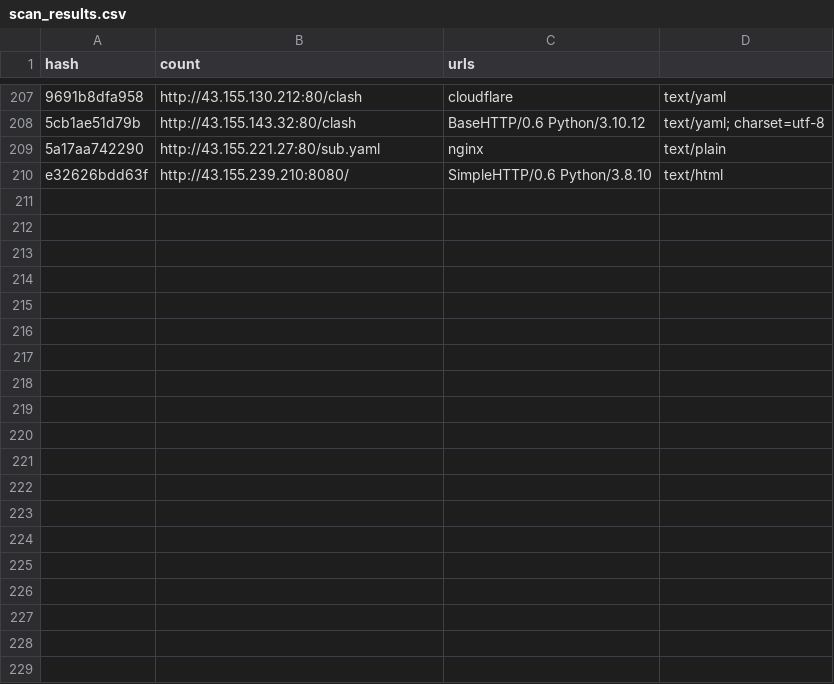
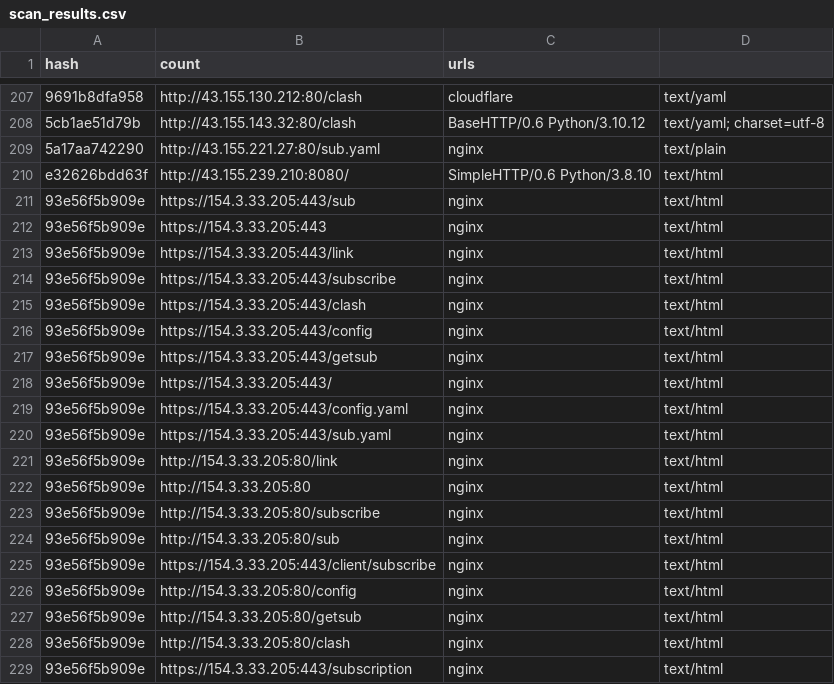
Before and after one commit to qjlxg/Barcode-Driver, a CSV file: scan_results.csv, drawn as a sheet; only a part is shown, gaps mark what is left out; the diff covers the shown part only; the diff names each change by its address in the sheet, - before the commit and + after, or states it on an @@ line.

```diff
--- a/scan_results.csv
+++ b/scan_results.csv
+row 211: 93e56f5b909e | https://154.3.33.205:443/sub | nginx | text/html
+row 212: 93e56f5b909e | https://154.3.33.205:443 | nginx | text/html
+row 213: 93e56f5b909e | https://154.3.33.205:443/link | nginx | text/html
+row 214: 93e56f5b909e | https://154.3.33.205:443/subscribe | nginx | text/html
+row 215: 93e56f5b909e | https://154.3.33.205:443/clash | nginx | text/html
+row 216: 93e56f5b909e | https://154.3.33.205:443/config | nginx | text/html
+row 217: 93e56f5b909e | https://154.3.33.205:443/getsub | nginx | text/html
+row 218: 93e56f5b909e | https://154.3.33.205:443/ | nginx | text/html
+row 219: 93e56f5b909e | https://154.3.33.205:443/config.yaml | nginx | text/html
+row 220: 93e56f5b909e | https://154.3.33.205:443/sub.yaml | nginx | text/html
+row 221: 93e56f5b909e | http://154.3.33.205:80/link | nginx | text/html
+row 222: 93e56f5b909e | http://154.3.33.205:80 | nginx | text/html
+row 223: 93e56f5b909e | http://154.3.33.205:80/subscribe | nginx | text/html
+row 224: 93e56f5b909e | http://154.3.33.205:80/sub | nginx | text/html
+row 225: 93e56f5b909e | https://154.3.33.205:443/client/subscribe | nginx | text/html
+row 226: 93e56f5b909e | http://154.3.33.205:80/config | nginx | text/html
+row 227: 93e56f5b909e | http://154.3.33.205:80/getsub | nginx | text/html
+row 228: 93e56f5b909e | http://154.3.33.205:80/clash | nginx | text/html
+row 229: 93e56f5b909e | https://154.3.33.205:443/subscription | nginx | text/html
```
Also changed, not shown: 15 added rows elsewhere in this file, 2 other files.
